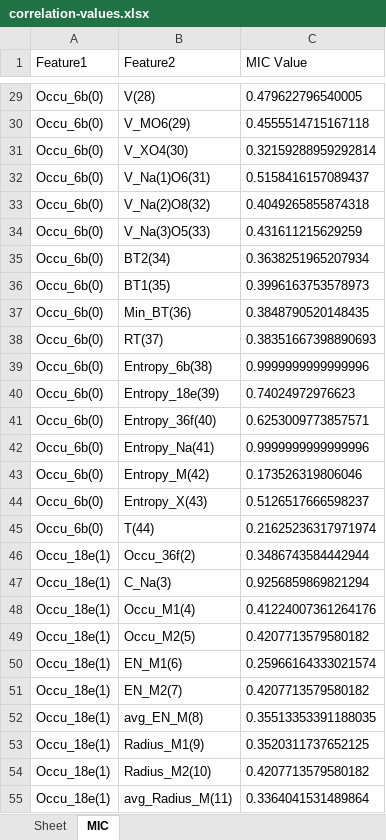
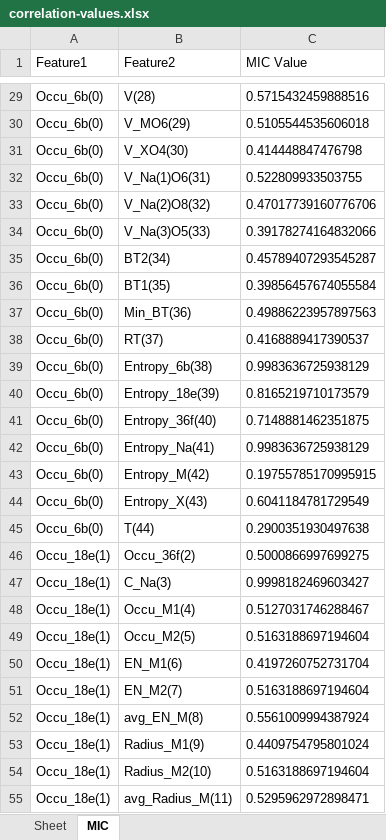
Before and after one commit to shepherdmrf/backend-all, an Excel workbook: src/main/resources/python/MultifacetedModeling/Results/OnAllTrain/DataDrivenNCOR/correlation-values.xlsx, sheet MIC, drawn as a sheet; only a part is shown, gaps mark what is left out; values as stored, in another font and other column widths than the file's, no borders; the diff covers the shown part only; the diff names each change by its address in the sheet, - before the commit and + after, or states it on an @@ line.

```diff
--- a/src/main/resources/python/MultifacetedModeling/Results/OnAllTrain/DataDrivenNCOR/correlation-values.xlsx (sheet MIC)
+++ b/src/main/resources/python/MultifacetedModeling/Results/OnAllTrain/DataDrivenNCOR/correlation-values.xlsx (sheet MIC)
-C29 (MIC Value): 0.479622796540005
+C29 (MIC Value): 0.5715432459888516
-C30 (MIC Value): 0.4555514715167118
+C30 (MIC Value): 0.5105544535606018
-C31 (MIC Value): 0.32159288959292814
+C31 (MIC Value): 0.414448847476798
-C32 (MIC Value): 0.5158416157089437
+C32 (MIC Value): 0.522809933503755
-C33 (MIC Value): 0.4049265855874318
+C33 (MIC Value): 0.47017739160776706
-C34 (MIC Value): 0.431611215629259
+C34 (MIC Value): 0.39178274164832066
-C35 (MIC Value): 0.3638251965207934
+C35 (MIC Value): 0.45789407293545287
-C36 (MIC Value): 0.3996163753578973
+C36 (MIC Value): 0.39856457674055584
-C37 (MIC Value): 0.3848790520148435
+C37 (MIC Value): 0.49886223957897563
-C38 (MIC Value): 0.38351667398890693
+C38 (MIC Value): 0.4168889417390537
-C39 (MIC Value): 0.9999999999999996
+C39 (MIC Value): 0.9983636725938129
-C40 (MIC Value): 0.74024972976623
+C40 (MIC Value): 0.8165219710173579
-C41 (MIC Value): 0.6253009773857571
+C41 (MIC Value): 0.7148881462351875
-C42 (MIC Value): 0.9999999999999996
+C42 (MIC Value): 0.9983636725938129
-C43 (MIC Value): 0.173526319806046
+C43 (MIC Value): 0.19755785170995915
-C44 (MIC Value): 0.5126517666598237
+C44 (MIC Value): 0.6041184781729549
-C45 (MIC Value): 0.21625236317971974
+C45 (MIC Value): 0.2900351930497638
-C46 (MIC Value): 0.3486743584442944
+C46 (MIC Value): 0.5000866997699275
-C47 (MIC Value): 0.9256859869821294
+C47 (MIC Value): 0.9998182469603427
-C48 (MIC Value): 0.41224007361264176
+C48 (MIC Value): 0.5127031746288467
-C49 (MIC Value): 0.4207713579580182
+C49 (MIC Value): 0.5163188697194604
-C50 (MIC Value): 0.25966164333021574
+C50 (MIC Value): 0.4197260752731704
-C51 (MIC Value): 0.4207713579580182
+C51 (MIC Value): 0.5163188697194604
-C52 (MIC Value): 0.35513353391188035
+C52 (MIC Value): 0.5561009994387924
-C53 (MIC Value): 0.3520311737652125
+C53 (MIC Value): 0.4409754795801024
-C54 (MIC Value): 0.4207713579580182
+C54 (MIC Value): 0.5163188697194604
-C55 (MIC Value): 0.3364041531489864
+C55 (MIC Value): 0.5295962972898471
```
Also changed, not shown: 963 edited cells elsewhere in this sheet, src/main/resources/python/MultifacetedModeling/DataOutput/GPR/avg_classes.xlsx, src/main/resources/python/MultifacetedModeling/DataOutput/GPR/decision_table.xlsx, 37 other files.
